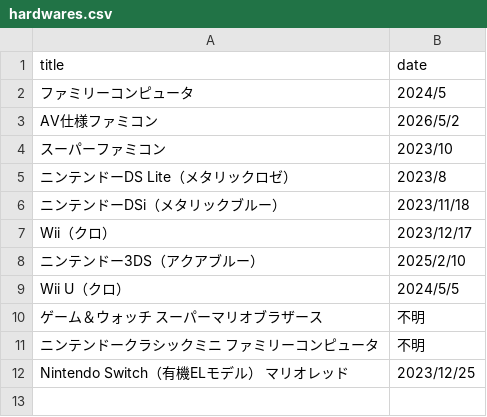
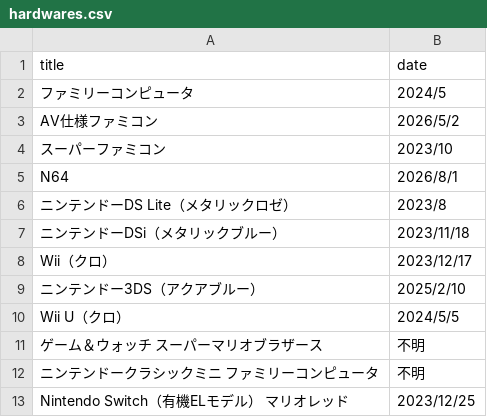
Before and after one commit to yukidama-yoshi/yukidama-yoshi.github.io, a CSV file: gamecollection/hardwares.csv, drawn as a sheet.

Commit message:
Update hardwares.csv

```diff
--- a/gamecollection/hardwares.csv
+++ b/gamecollection/hardwares.csv
@@ -4,2 +4,3 @@ AV仕様ファミコン,2026/5/2
 スーパーファミコン,2023/10
+N64,2026/8/1
 ニンテンドーDS Lite（メタリックロゼ）,2023/8
```
